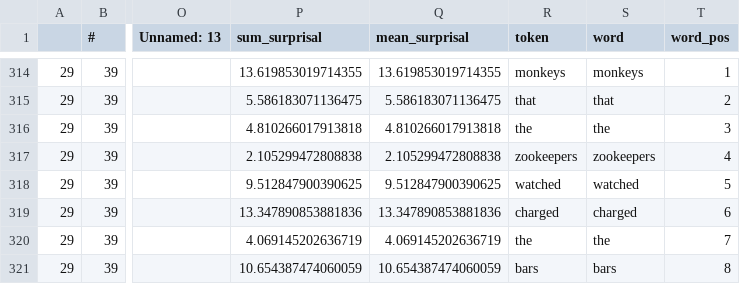
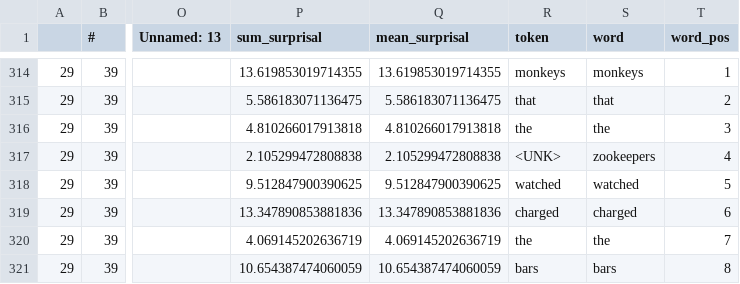
Before and after one commit to caplabnyu/sapbenchmark, a CSV file: Surprisals/data/gulordava/items_orc.lstm.csv, drawn as a sheet; only a part is shown, gaps mark what is left out; the diff covers the shown part only; the diff names each change by its address in the sheet, - before the commit and + after, or states it on an @@ line.

```diff
--- a/Surprisals/data/gulordava/items_orc.lstm.csv
+++ b/Surprisals/data/gulordava/items_orc.lstm.csv
-R317 (token): zookeepers
+R317 (token): <UNK>
```
Also changed, not shown: 5 edited cells elsewhere in this file, Surprisals/data/gulordava/items_filler.lstm.csv, 22 other files.
